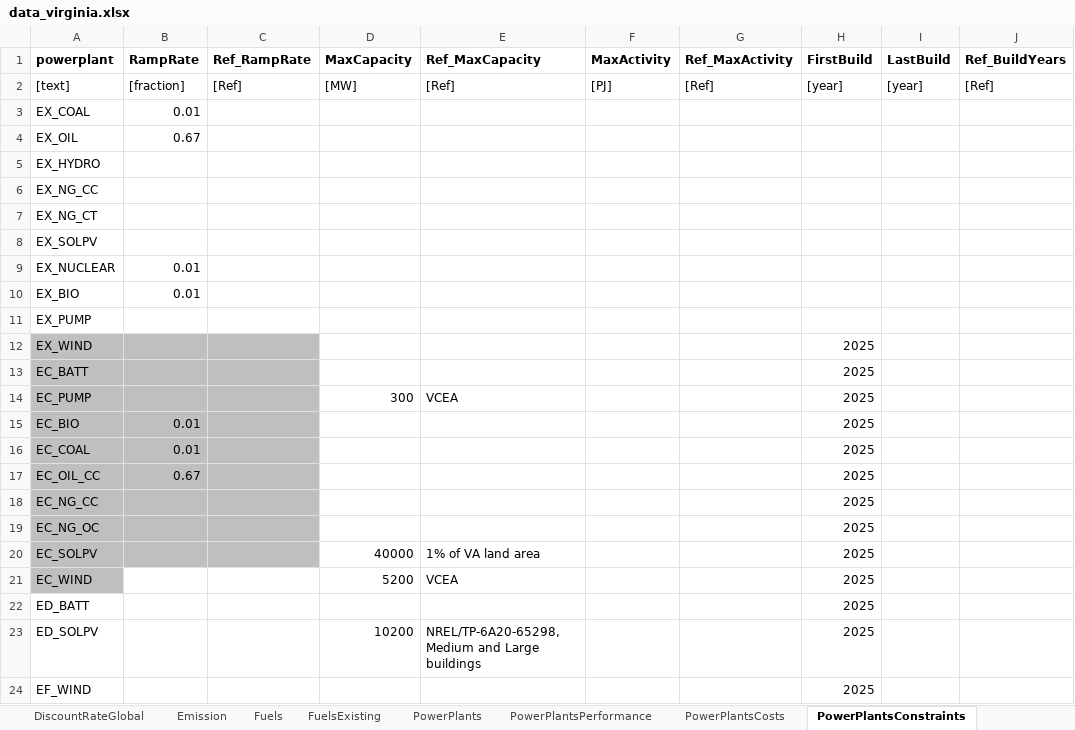
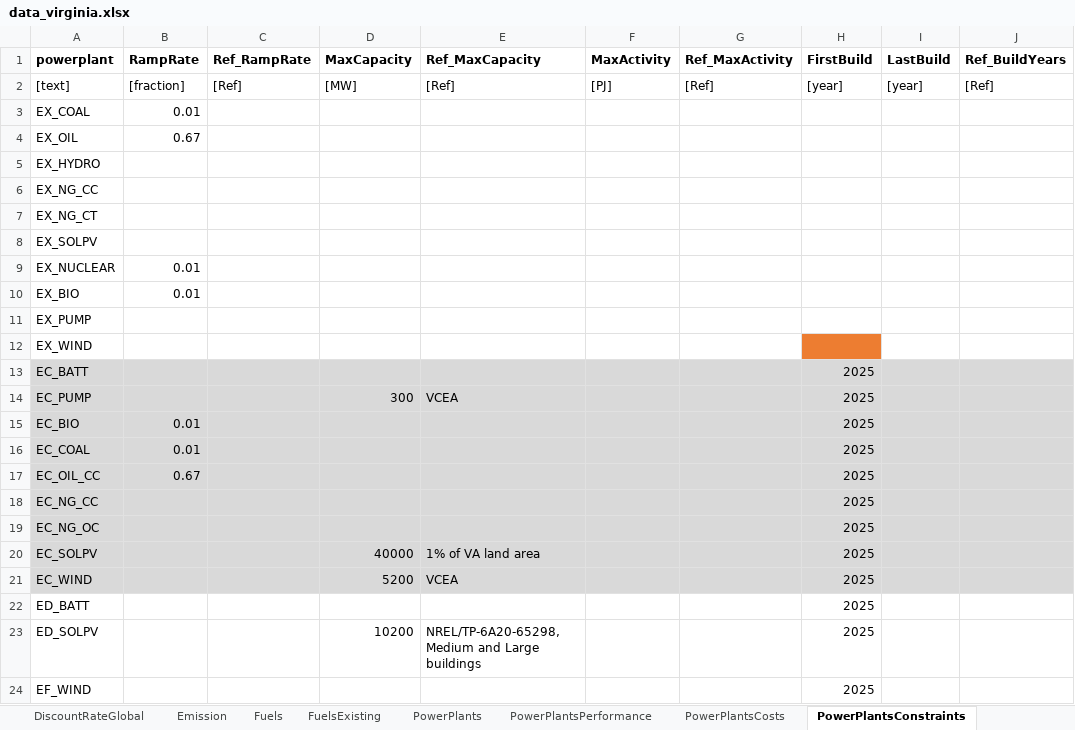
Before and after one commit to coopercenter/temoa-va, an Excel workbook: virginia/data/data_virginia.xlsx, sheet PowerPlantsConstraints, drawn as a sheet; values as stored, in another font and other column widths than the file's, no borders; the diff names each change by its address in the sheet, - before the commit and + after, or states it on an @@ line.

```diff
--- a/virginia/data/data_virginia.xlsx (sheet PowerPlantsConstraints)
+++ b/virginia/data/data_virginia.xlsx (sheet PowerPlantsConstraints)
-A12:C12 fill: #BFBFBF
+A12:C12 fill: none
-H12 (FirstBuild): 2025
+H12 (FirstBuild): (empty)
-H12 fill: none
+H12 fill: #ED7D31
-A13:C20 fill: #BFBFBF
+A13:C20 fill: #D9D9D9
-D13:J20 fill: none
+D13:J20 fill: #D9D9D9
-A21 fill: #BFBFBF
+A21 fill: #D9D9D9
-B21:J21 fill: none
+B21:J21 fill: #D9D9D9
```
Also changed, not shown: sheet PowerPlants, sheet Fuels, sheet PowerPlantsCosts, sheet MinCapacity, sheet Emission, sheet PowerPlantsPerformance, 1 more sheet, virginia/data/scenarios_multiple.xlsx, 57 other files.
